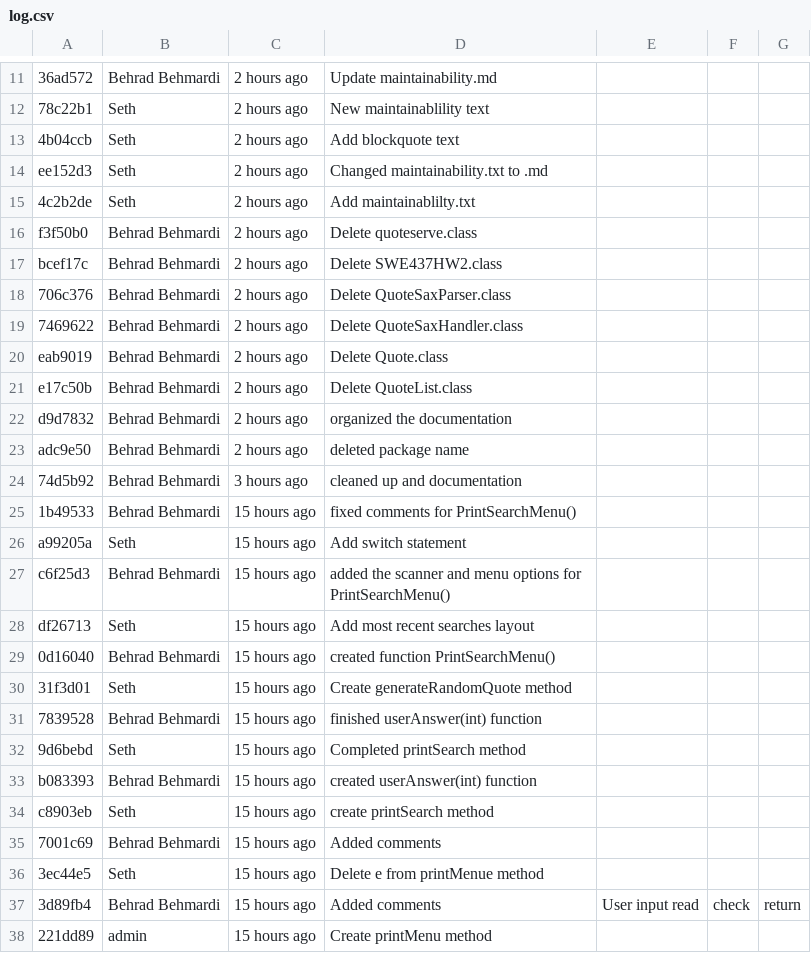
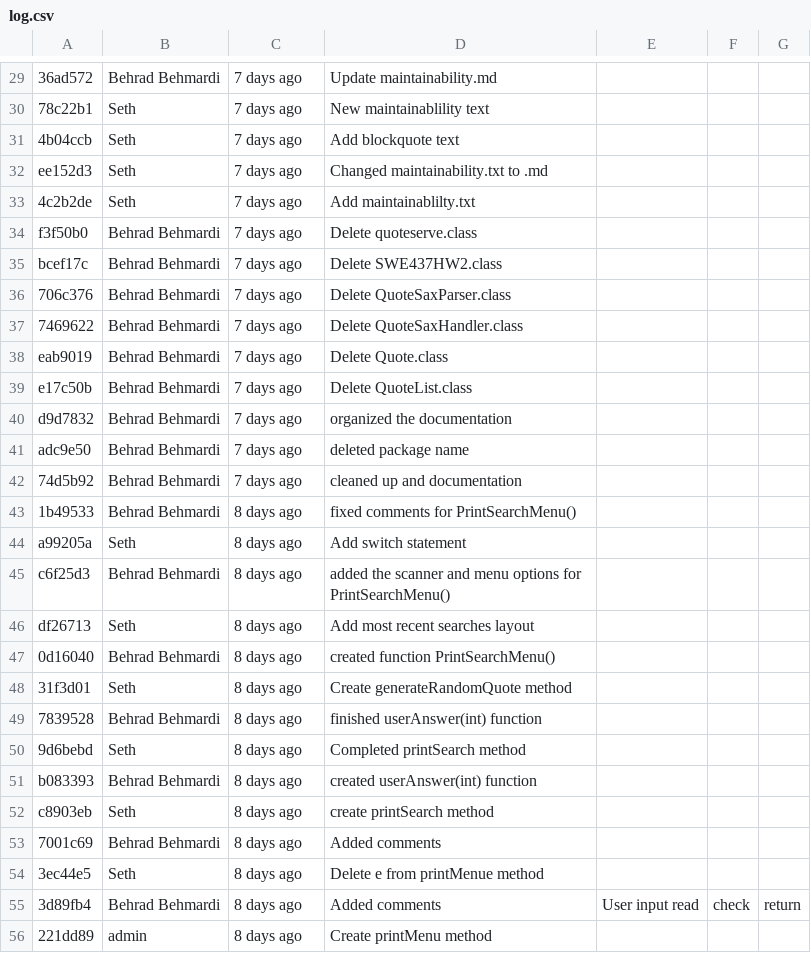
Before and after one commit to behmardibehrad/SWE-437-001, a CSV file: log.csv, drawn as a sheet; only a part is shown, gaps mark what is left out; addresses are those after the commit; the diff covers the shown part only; the diff names each change by its address in the sheet, - before the commit and + after, or states it on an @@ line.

```diff
--- a/log.csv
+++ b/log.csv
-C29:C41: 2 hours ago
+C29:C41: 7 days ago
-C42: 3 hours ago
+C42: 7 days ago
-C43:C56: 15 hours ago
+C43:C56: 8 days ago
```
Also changed, not shown: 18 added rows and 16 edited cells elsewhere in this file, 2 other files.
